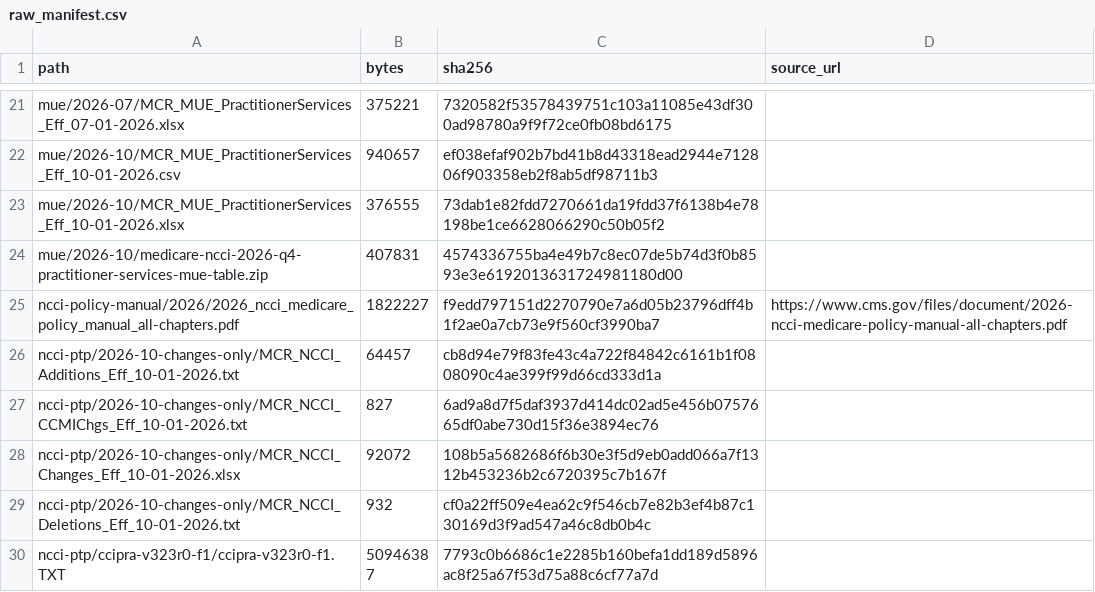
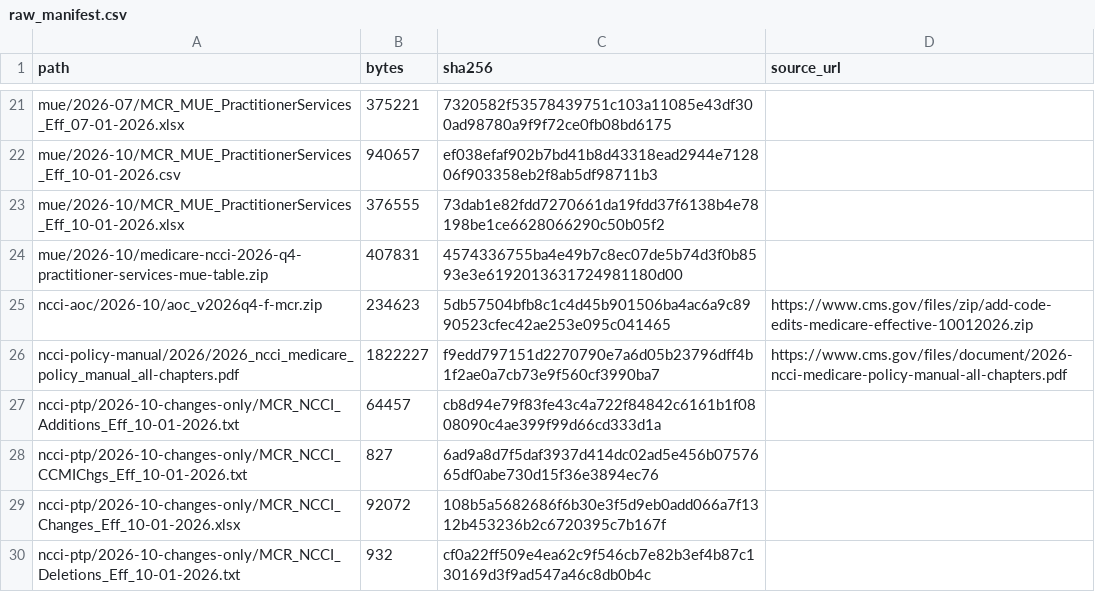
Before and after one commit to Rithwik010/ClaimSense-app, a CSV file: data/raw_manifest.csv, drawn as a sheet; only a part is shown, gaps mark what is left out; the shorter side is filled out with more unchanged rows; the diff names each change by its address in the sheet, - before the commit and + after, or states it on an @@ line.

Commit message:
CLAUDE.md: CPT text in CMS manuals is AMA text; raw data: the NCCI add-on code edits (2026 Q4)

```diff
--- a/data/raw_manifest.csv
+++ b/data/raw_manifest.csv
+row 25: ncci-aoc/2026-10/aoc_v2026q4-f-mcr.zip | 234623 | 5db57504bfb8c1c4d45b901506ba4ac6a9c8990523cfec42ae253e095c041465 | https://www.cms.gov/files/zip/add-code-edits-medicare-effective-10012026.zip
```
Also changed, not shown: 2 other files.
